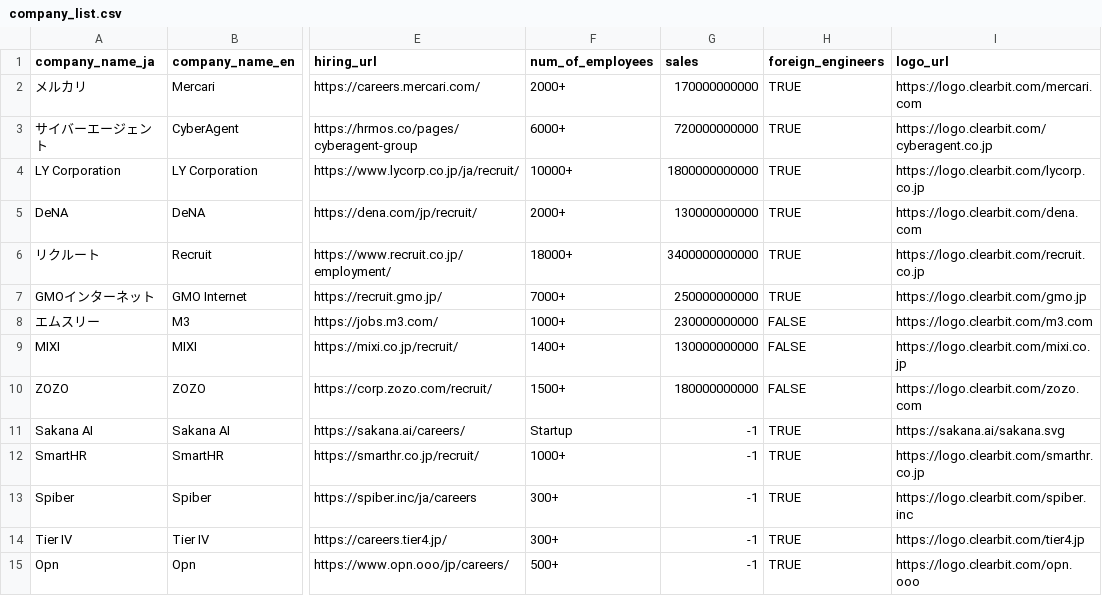
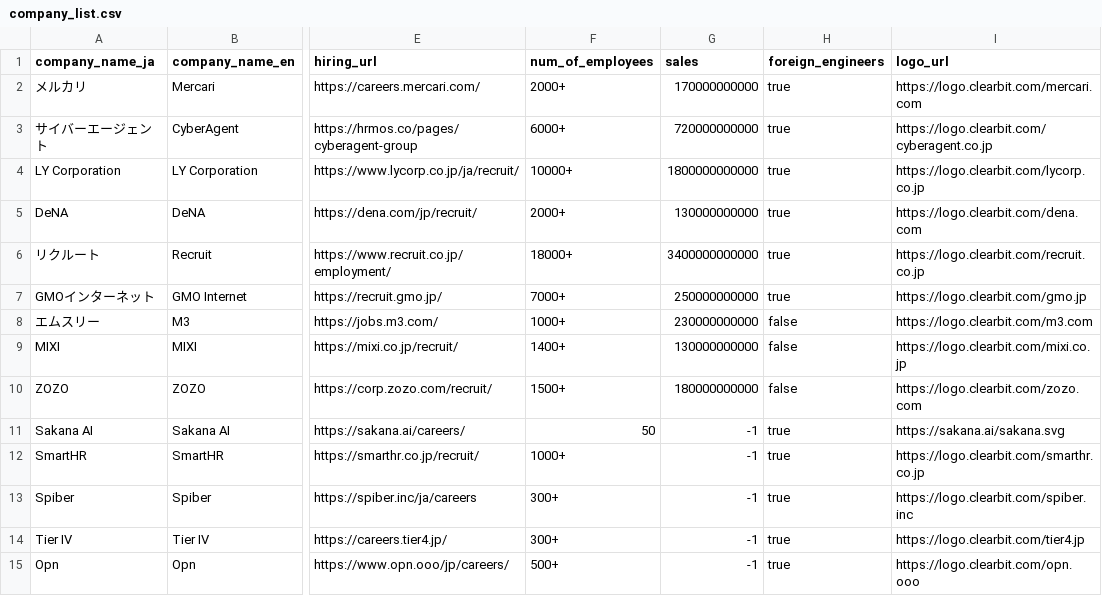
Before and after one commit to tmizuma/japan-tech-careers-data-analysys, a CSV file: company_list.csv, drawn as a sheet; only a part is shown, gaps mark what is left out; the diff covers the shown part only; the diff names each change by its address in the sheet, - before the commit and + after, or states it on an @@ line.

```diff
--- a/company_list.csv
+++ b/company_list.csv
-H2:H7 (foreign_engineers): TRUE
+H2:H7 (foreign_engineers): true
-H8:H10 (foreign_engineers): FALSE
+H8:H10 (foreign_engineers): false
-F11 (num_of_employees): Startup
+F11 (num_of_employees): 50
-H11:H15 (foreign_engineers): TRUE
+H11:H15 (foreign_engineers): true
```
Also changed, not shown: 106 edited cells elsewhere in this file, 3 other files.
